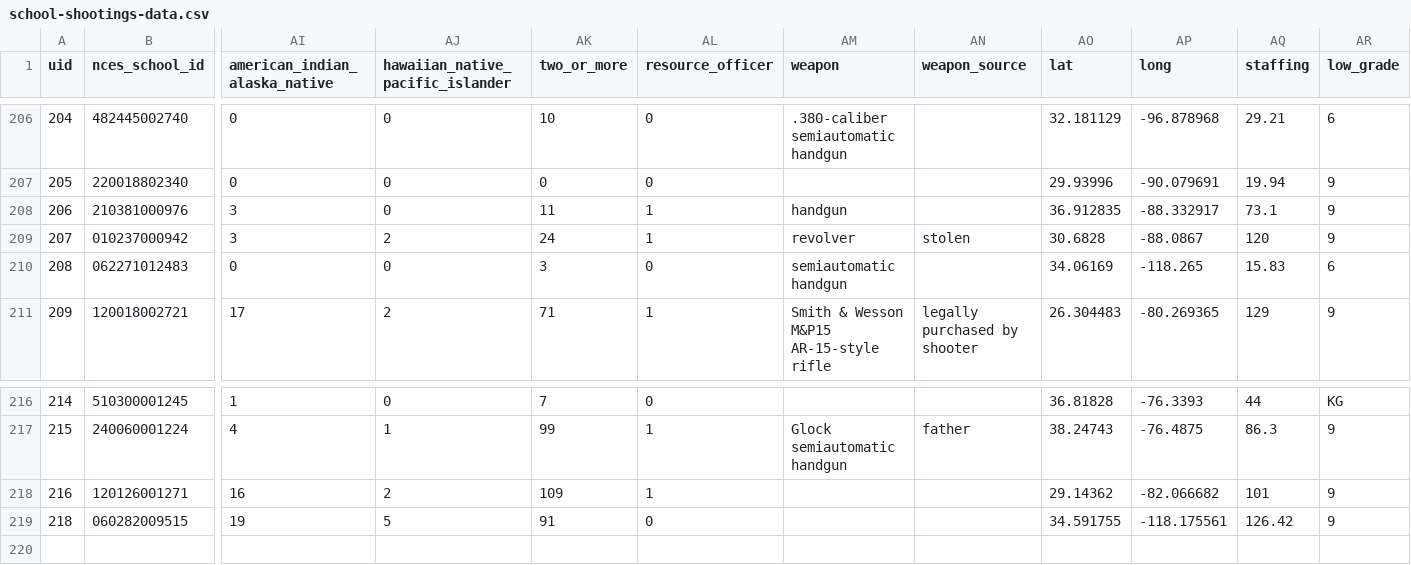
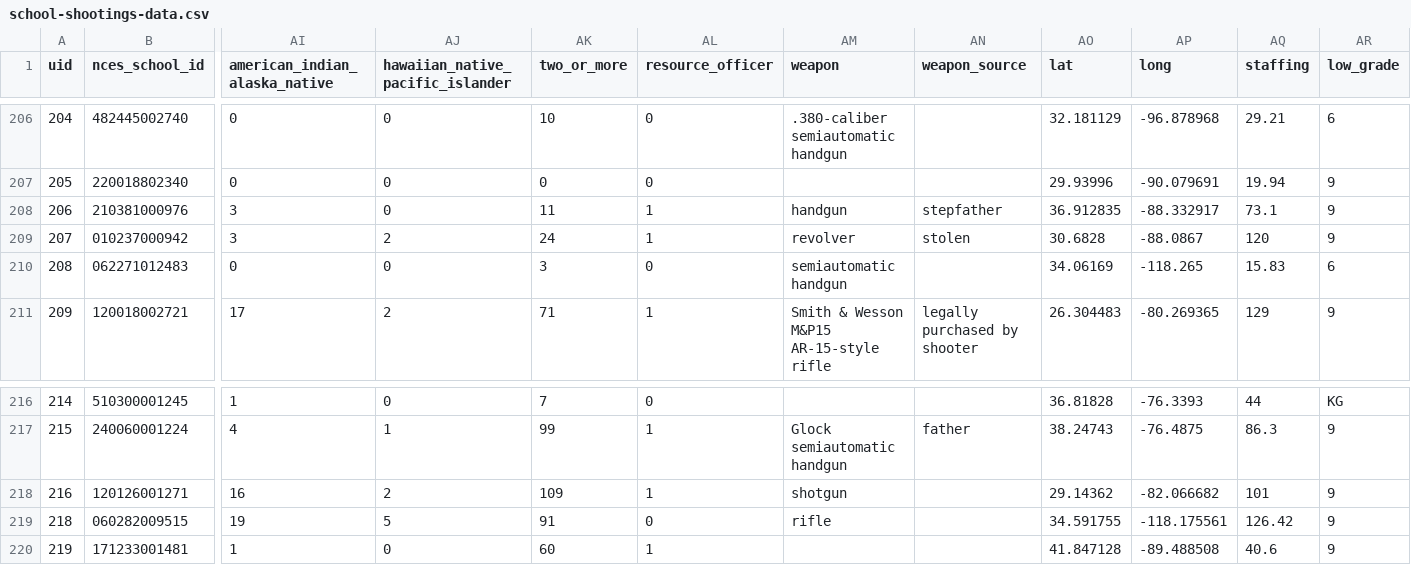
Before and after one commit to washingtonpost/data-school-shootings, a CSV file: school-shootings-data.csv, drawn as a sheet; only a part is shown, gaps mark what is left out; rows hold the shown columns only; the diff names each change by its address in the sheet, - before the commit and + after, or states it on an @@ line.

Commit message:
219 school shootings since Columbine

```diff
--- a/school-shootings-data.csv
+++ b/school-shootings-data.csv
-AN208 (weapon_source): (empty)
+AN208 (weapon_source): stepfather
-AM218 (weapon): (empty)
+AM218 (weapon): shotgun
-AM219 (weapon): (empty)
+AM219 (weapon): rifle
+row 220: 219 | 171233001481 | 1 | 0 | 60 | 1 |  |  | 41.847128 | -89.488508 | 40.6 | 9
```
